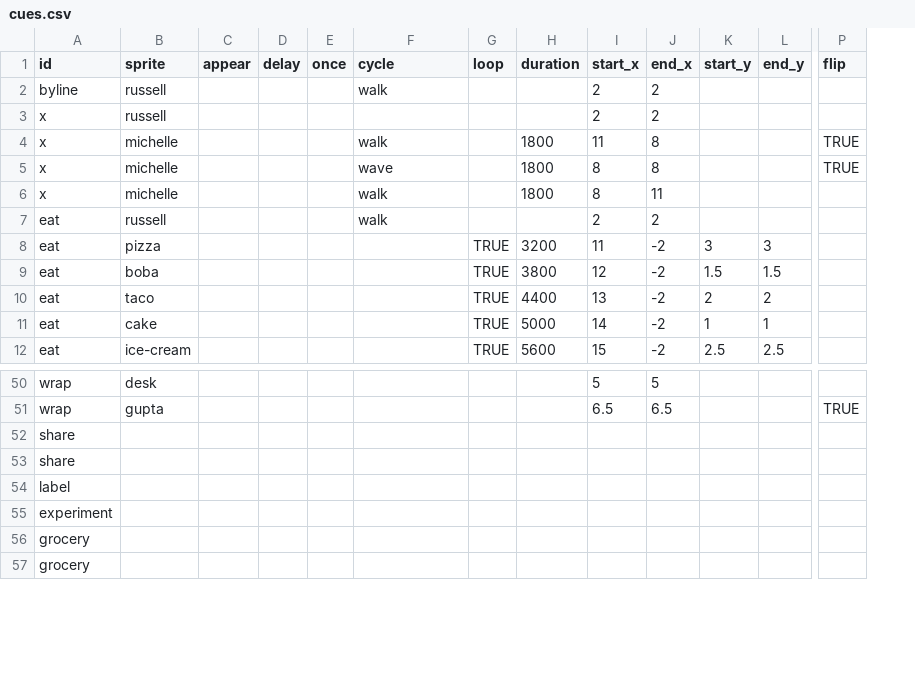
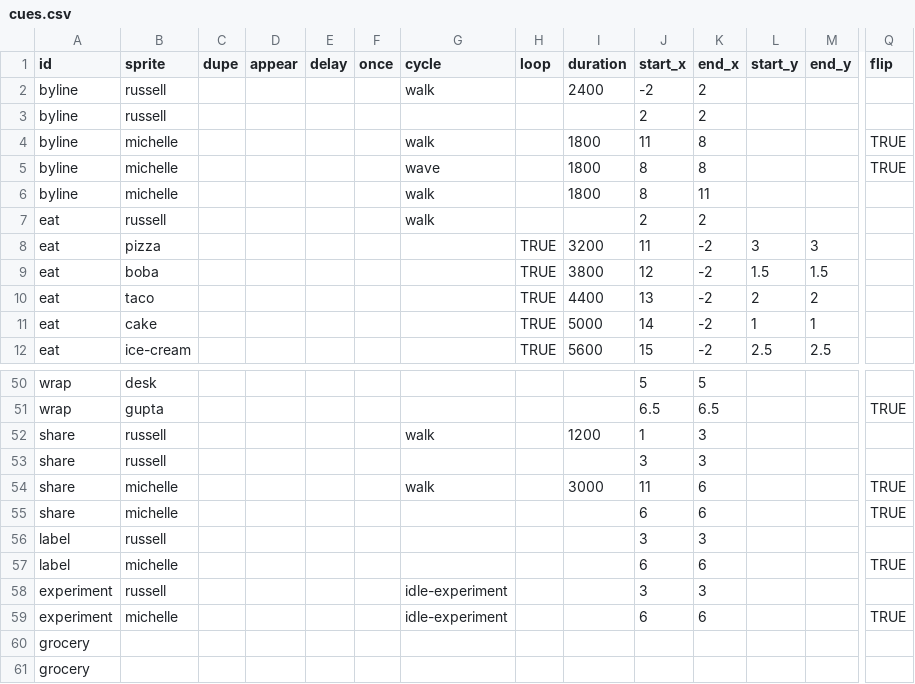
Before and after one commit to the-pudding/sesame, a CSV file: src/data/cues.csv, drawn as a sheet; only a part is shown, gaps mark what is left out; removed rows and columns are numbered as before the commit, all else as after; rows hold the shown columns only; the diff covers the shown part only; the diff names each change by its address in the sheet, - before the commit and + after, or states it on an @@ line.

```diff
--- a/src/data/cues.csv
+++ b/src/data/cues.csv
+column C (dupe), empty
-I2 (duration): (empty)
+I2 (duration): 2400
-J2 (start_x): 2
+J2 (start_x): -2
-A3:A6 (id): x
+A3:A6 (id): byline
-row 52: share
-row 53: share
-row 54: label
-row 55: experiment
+row 52: share | russell |  |  |  |  | walk |  | 1200 | 1 | 3
+row 53: share | russell |  |  |  |  |  |  |  | 3 | 3
+row 54: share | michelle |  |  |  |  | walk |  | 3000 | 11 | 6 |  |  | TRUE
+row 55: share | michelle |  |  |  |  |  |  |  | 6 | 6 |  |  | TRUE
+row 56: label | russell |  |  |  |  |  |  |  | 3 | 3
+row 57: label | michelle |  |  |  |  |  |  |  | 6 | 6 |  |  | TRUE
+row 58: experiment | russell |  |  |  |  | idle-experiment |  |  | 3 | 3
+row 59: experiment | michelle |  |  |  |  | idle-experiment |  |  | 6 | 6 |  |  | TRUE
```
Also changed, not shown: 18 added rows and 11 edited cells elsewhere in this file, 6 other files.
